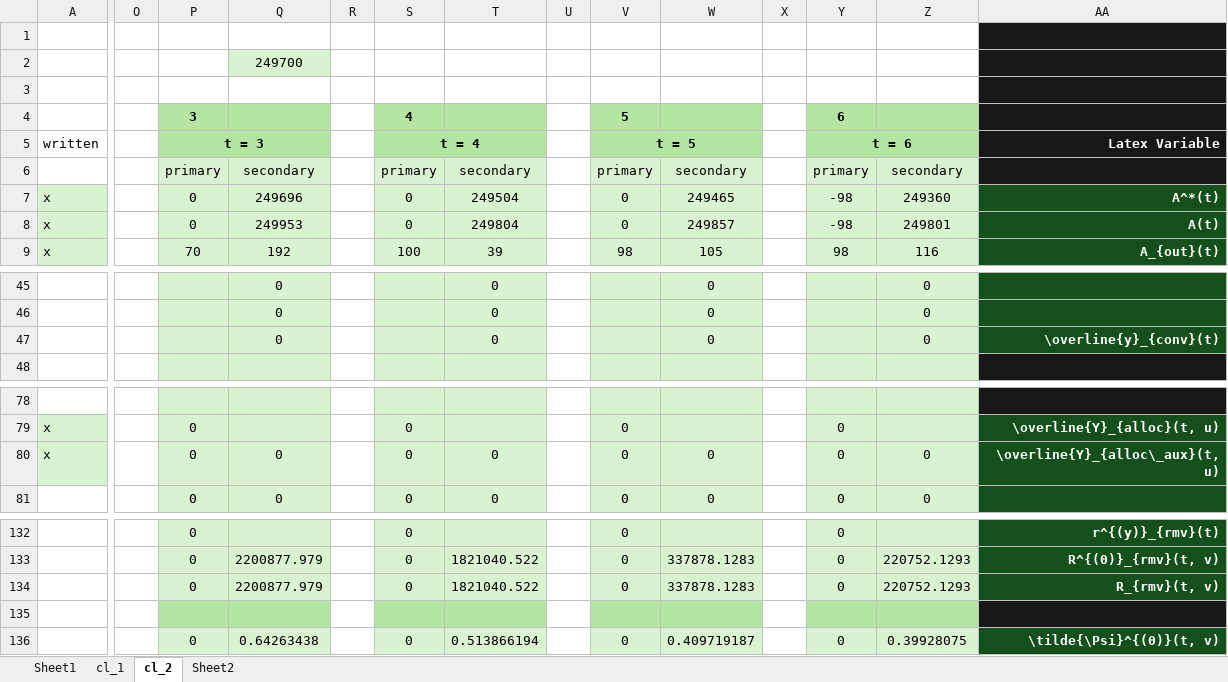
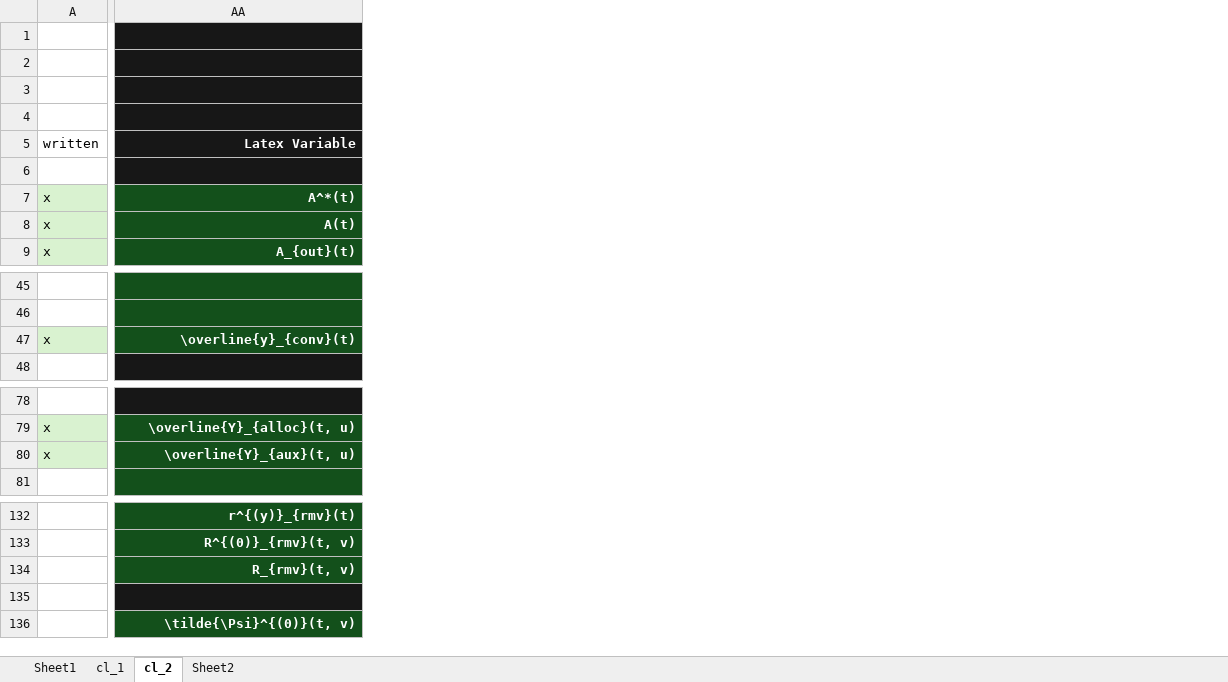
Before and after one commit to jcsyme/sisepuede, an Excel workbook: sisepuede/ref/validation_workbooks/carbon_ledger.xlsx, sheet cl_2, drawn as a sheet; only a part is shown, gaps mark what is left out; values as stored, in another font and other column widths than the file's, no borders; the diff covers the shown part only; the diff names each change by its address in the sheet, - before the commit and + after, or states it on an @@ line.

Commit message:
some minor updates to variable indexing in the carbon ledger workbook

```diff
--- a/sisepuede/ref/validation_workbooks/carbon_ledger.xlsx (sheet cl_2)
+++ b/sisepuede/ref/validation_workbooks/carbon_ledger.xlsx (sheet cl_2)
@@ column O hidden, empty @@
@@ column P hidden, rows 4-9: 3 | t = 3 | primary | 0 | 0 | 70; rows 79-81: all 0; rows 132-136: 0 | 0 | 0 |  | 0 @@
@@ column Q hidden, rows 2-9: 249700 |  |  |  | secondary | 249696 | 249953 | 192; rows 45-47: all 0; rows 80-81: 0 | 0; rows 133-136: 2200877.979 | 2200877.979 |  | 0.64263438 @@
@@ column R hidden, empty @@
@@ column S hidden, rows 4-9: 4 | t = 4 | primary | 0 | 0 | 100; rows 79-81: all 0; rows 132-136: 0 | 0 | 0 |  | 0 @@
@@ column T hidden, rows 6-9: secondary | 249504 | 249804 | 39; rows 45-47: all 0; rows 80-81: 0 | 0; rows 133-136: 1821040.522 | 1821040.522 |  | 0.513866194 @@
@@ column U hidden, empty @@
@@ column V hidden, rows 4-9: 5 | t = 5 | primary | 0 | 0 | 98; rows 79-81: all 0; rows 132-136: 0 | 0 | 0 |  | 0 @@
@@ column W hidden, rows 6-9: secondary | 249465 | 249857 | 105; rows 45-47: all 0; rows 80-81: 0 | 0; rows 133-136: 337878.1283 | 337878.1283 |  | 0.409719187 @@
@@ column X hidden, empty @@
@@ column Y hidden, rows 4-9: 6 | t = 6 | primary | -98 | -98 | 98; rows 79-81: all 0; rows 132-136: 0 | 0 | 0 |  | 0 @@
@@ column Z hidden, rows 6-9: secondary | 249360 | 249801 | 116; rows 45-47: all 0; rows 80-81: 0 | 0; rows 133-136: 220752.1293 | 220752.1293 |  | 0.39928075 @@
-A47: (empty)
+A47: x
-A47 fill: none
+A47 fill: #D9F2D0
-AA80: \overline{Y}_{alloc\_aux}(t, u)
+AA80: \overline{Y}_{aux}(t, u)
```
Also changed, not shown: 1 edited cell elsewhere in this sheet, 3 other files.
